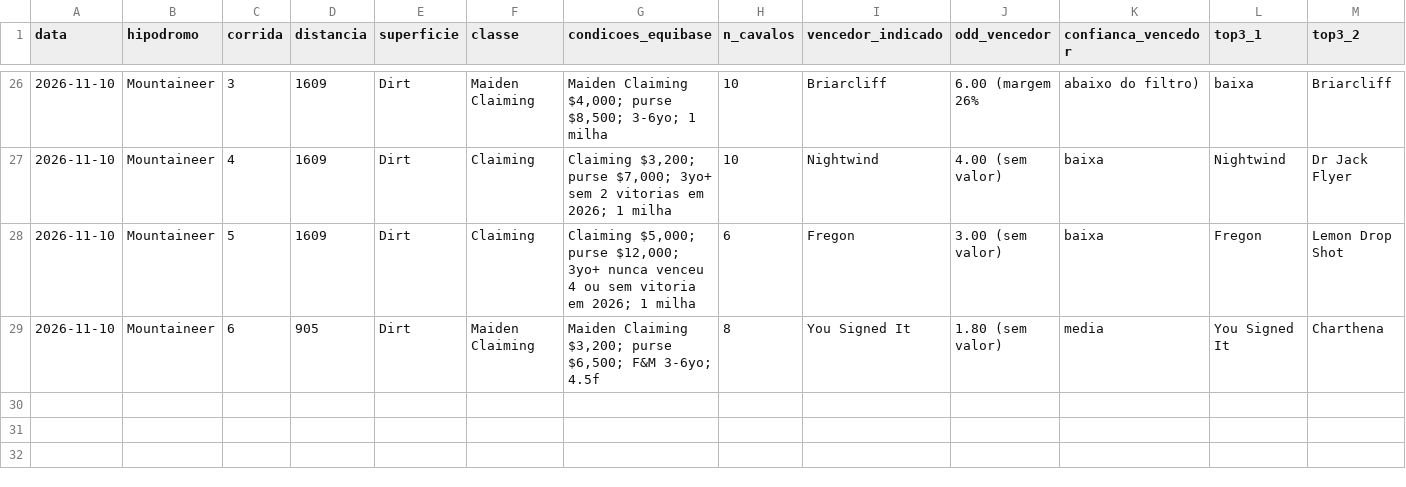
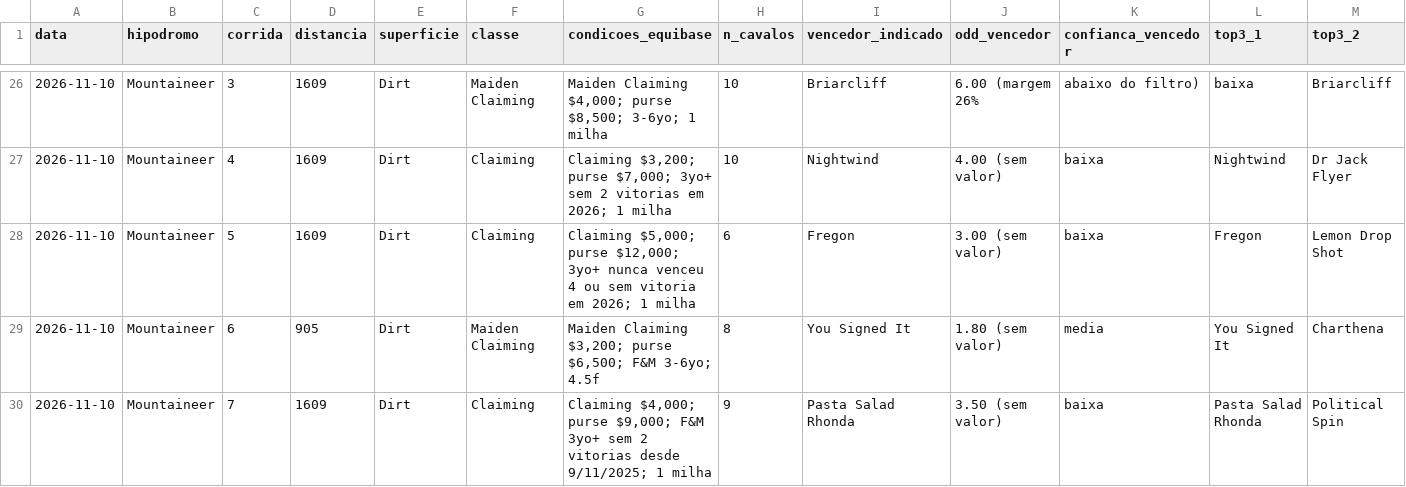
Before and after one commit to vidadeinvestidoresportivo/Analista-Cavalos-2, a CSV file: analista/planilha-acompanhamento.csv, drawn as a sheet; only a part is shown, gaps mark what is left out; rows hold the shown columns only; the diff names each change by its address in the sheet, - before the commit and + after, or states it on an @@ line.

```diff
--- a/analista/planilha-acompanhamento.csv
+++ b/analista/planilha-acompanhamento.csv
+row 30: 2026-11-10 | Mountaineer | 7 | 1609 | Dirt | Claiming | Claiming $4,000; purse $9,000; F&M 3yo+ sem 2 vitorias desde 9/11/2025; 1 milha | 9 | Pasta Salad Rhonda | 3.50 (sem valor) | baixa | Pasta Salad Rhonda | Political Spin
```
